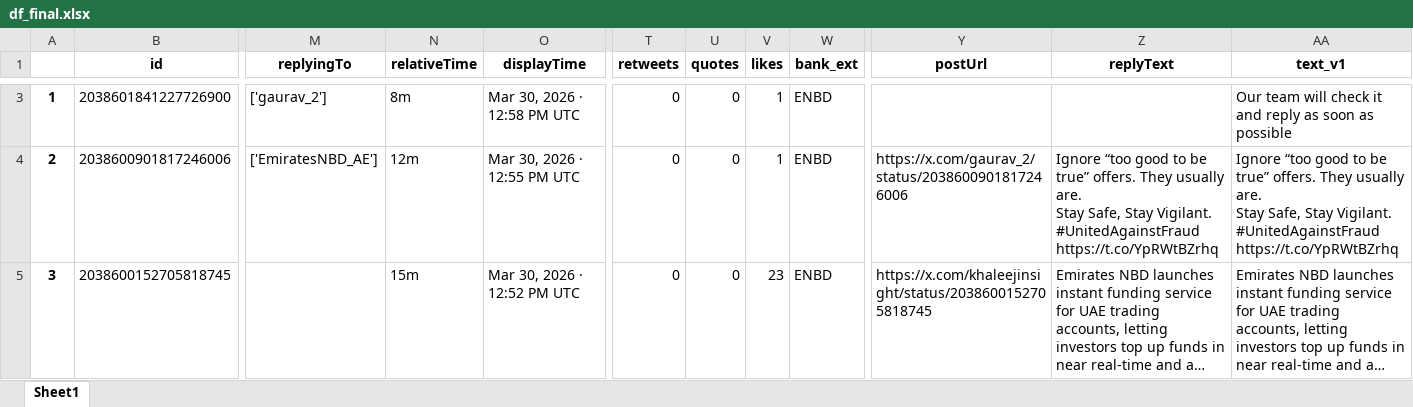
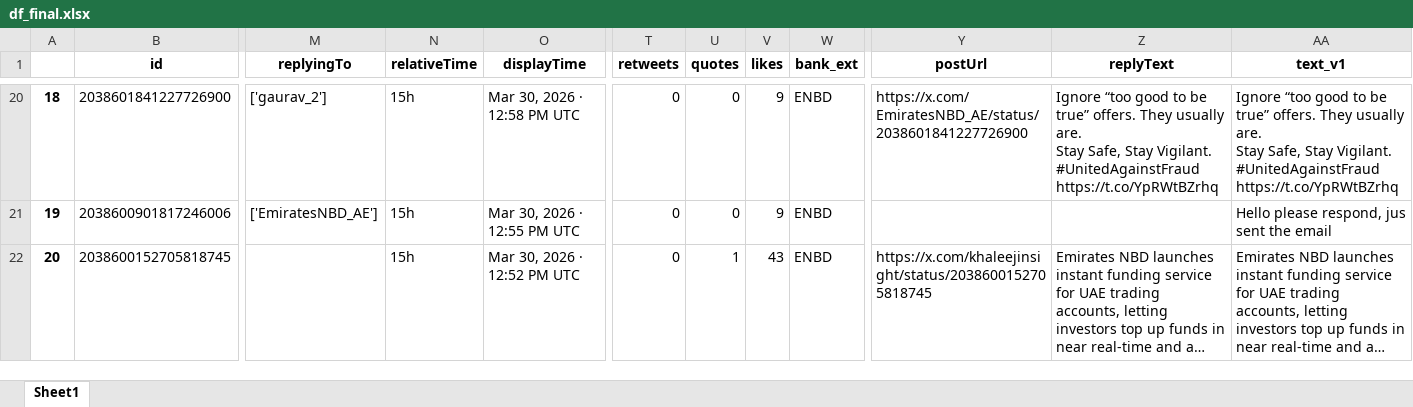
Before and after one commit to felixabraham670706/enbdtwitter_v1, an Excel workbook: df_final.xlsx, sheet Sheet1, drawn as a sheet; only a part is shown, gaps mark what is left out; long unchanged cells end in …; values as stored, in another font and other column widths than the file's, no borders; addresses are those after the commit; ↵ is a line break in a cell; the diff covers the shown part only; the diff names each change by its address in the sheet, - before the commit and + after, or states it on an @@ line.

```diff
--- a/df_final.xlsx (sheet Sheet1)
+++ b/df_final.xlsx (sheet Sheet1)
@@ column A renumbered from row 20 down @@
-N20 (relativeTime): 8m
+N20 (relativeTime): 15h
-V20:V21 (likes): 1
+V20:V21 (likes): 9
-Y20 (postUrl): (empty)
+Y20 (postUrl): https://x.com/EmiratesNBD_AE/status/2038601841227726900
-Z20 (replyText): (empty)
+Z20 (replyText): Ignore “too good to be true” offers. They usually are. ↵ Stay Safe, Stay Vigilant. #UnitedAgainstFraud ↵ https://t.co/YpRWtBZrhq
-AA20 (text_v1): Our team will check it and reply as soon as possible
+AA20 (text_v1): Ignore “too good to be true” offers. They usually are. ↵ Stay Safe, Stay Vigilant. #UnitedAgainstFraud ↵ https://t.co/YpRWtBZrhq
-N21 (relativeTime): 12m
+N21 (relativeTime): 15h
-Y21 (postUrl): https://x.com/gaurav_2/status/2038600901817246006
+Y21 (postUrl): (empty)
-Z21 (replyText): Ignore “too good to be true” offers. They usually are. ↵ Stay Safe, Stay Vigilant. #UnitedAgainstFraud ↵ https://t.co/YpRWtBZrhq
+Z21 (replyText): (empty)
-AA21 (text_v1): Ignore “too good to be true” offers. They usually are. ↵ Stay Safe, Stay Vigilant. #UnitedAgainstFraud ↵ https://t.co/YpRWtBZrhq
+AA21 (text_v1): Hello please respond, jus sent the email
-N22 (relativeTime): 15m
+N22 (relativeTime): 15h
-U22 (quotes): 0
+U22 (quotes): 1
-V22 (likes): 23
+V22 (likes): 43
```
Also changed, not shown: 22 added rows, 40 removed rows and 135 edited cells elsewhere in this sheet, EI_ENBD_3post.xlsx, EI_ENDB_comments.xlsx, 9 other files.
